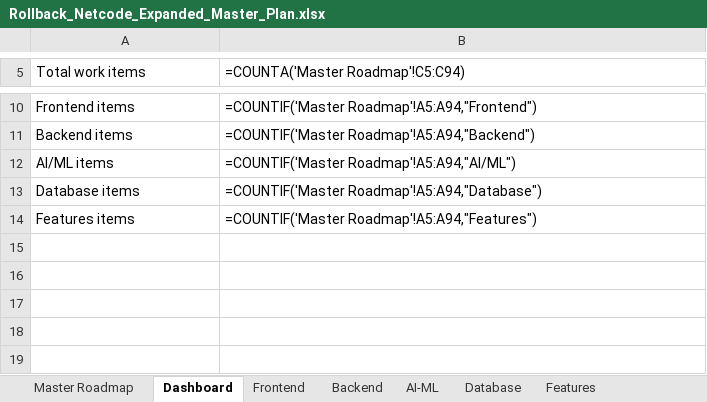
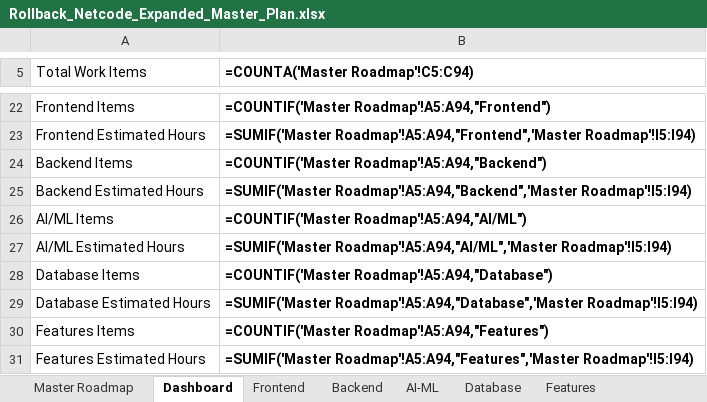
Before and after one commit to AVISHJAIN9/rollback-netcode-server, an Excel workbook: Rollback_Netcode_Expanded_Master_Plan.xlsx, sheet Dashboard, drawn as a sheet; only a part is shown, gaps mark what is left out; values as stored, in another font and other column widths than the file's, no borders; formulas without a stored value are shown as written; addresses are those after the commit; the diff covers the shown part only; the diff names each change by its address in the sheet, - before the commit and + after, or states it on an @@ line.

Commit message:
feat: complete master plan roadmap, Rust simulation engine, benchmark suite, workbook fixes, and evidence generation

```diff
--- a/Rollback_Netcode_Expanded_Master_Plan.xlsx (sheet Dashboard)
+++ b/Rollback_Netcode_Expanded_Master_Plan.xlsx (sheet Dashboard)
-A5: Total work items
+A5: Total Work Items
-B5 bold: off
+B5 bold: on
-A22 (Total Work Items): Frontend items
+A22 (Total Work Items): Frontend Items
-B22 bold: off
+B22 bold: on
+row 23: Frontend Estimated Hours | =SUMIF('Master Roadmap'!A5:A94,"Frontend",'Master Roadmap'!I5:I94)
-A24 (Total Work Items): Backend items
+A24 (Total Work Items): Backend Items
-B24 bold: off
+B24 bold: on
+row 25: Backend Estimated Hours | =SUMIF('Master Roadmap'!A5:A94,"Backend",'Master Roadmap'!I5:I94)
-A26 (Total Work Items): AI/ML items
+A26 (Total Work Items): AI/ML Items
-B26 bold: off
+B26 bold: on
+row 27: AI/ML Estimated Hours | =SUMIF('Master Roadmap'!A5:A94,"AI/ML",'Master Roadmap'!I5:I94)
-A28 (Total Work Items): Database items
+A28 (Total Work Items): Database Items
-B28 bold: off
+B28 bold: on
+row 29: Database Estimated Hours | =SUMIF('Master Roadmap'!A5:A94,"Database",'Master Roadmap'!I5:I94)
-A30 (Total Work Items): Features items
+A30 (Total Work Items): Features Items
-B30 bold: off
+B30 bold: on
+row 31: Features Estimated Hours | =SUMIF('Master Roadmap'!A5:A94,"Features",'Master Roadmap'!I5:I94)
```
Also changed, not shown: 15 added rows, 3 removed rows, 6 edited cells and cell formats elsewhere in this sheet, sheet AI-ML, sheet Frontend, sheet Database, sheet Backend, sheet Features, sheet Master Roadmap, 1 more sheet, 36 other files.
